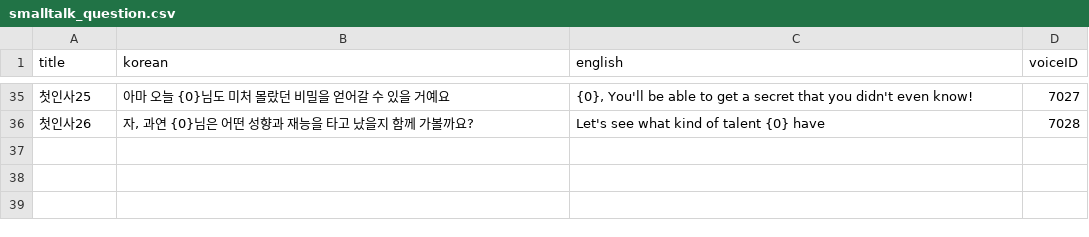
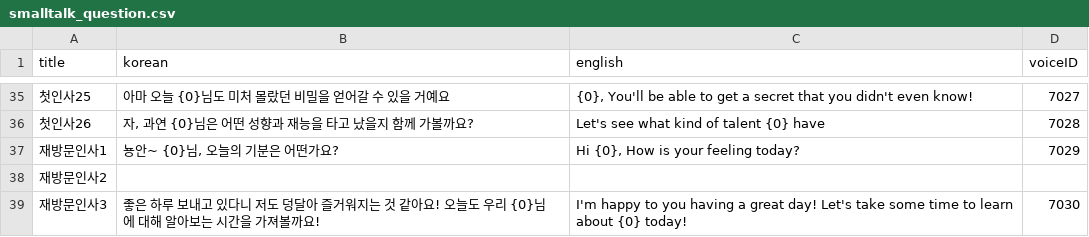
Before and after one commit to songhee-lee/i-manual, a CSV file: rasa_test/rasa_bot/data/smalltalk_question.csv, drawn as a sheet; only a part is shown, gaps mark what is left out; the diff names each change by its address in the sheet, - before the commit and + after, or states it on an @@ line.

Commit message:
[smalltalk.csv] update

```diff
--- a/rasa_test/rasa_bot/data/smalltalk_question.csv
+++ b/rasa_test/rasa_bot/data/smalltalk_question.csv
+row 37: 재방문인사1 | 뇽안~ {0}님, 오늘의 기분은 어떤가요? | Hi {0}, How is your feeling today? | 7029
+row 38: 재방문인사2
+row 39: 재방문인사3 | 좋은 하루 보내고 있다니 저도 덩달아 즐거워지는 것 같아요! 오늘도 우리 {0}님에 대해 알아보는 시간을 가져볼까요! | I'm happy to you having a great day! Let's take some time to learn about {0} today! | 7030
```
Also changed, not shown: rasa_test/rasa_bot/data/smalltalk_answer.csv, 1 other file.
